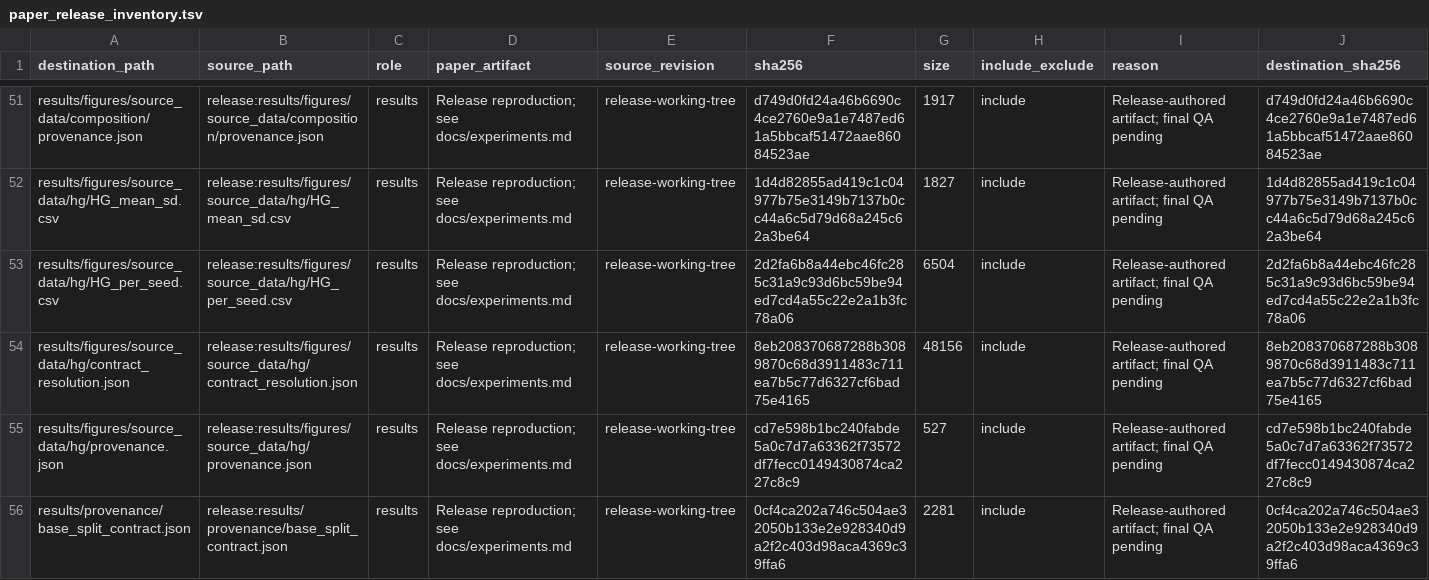
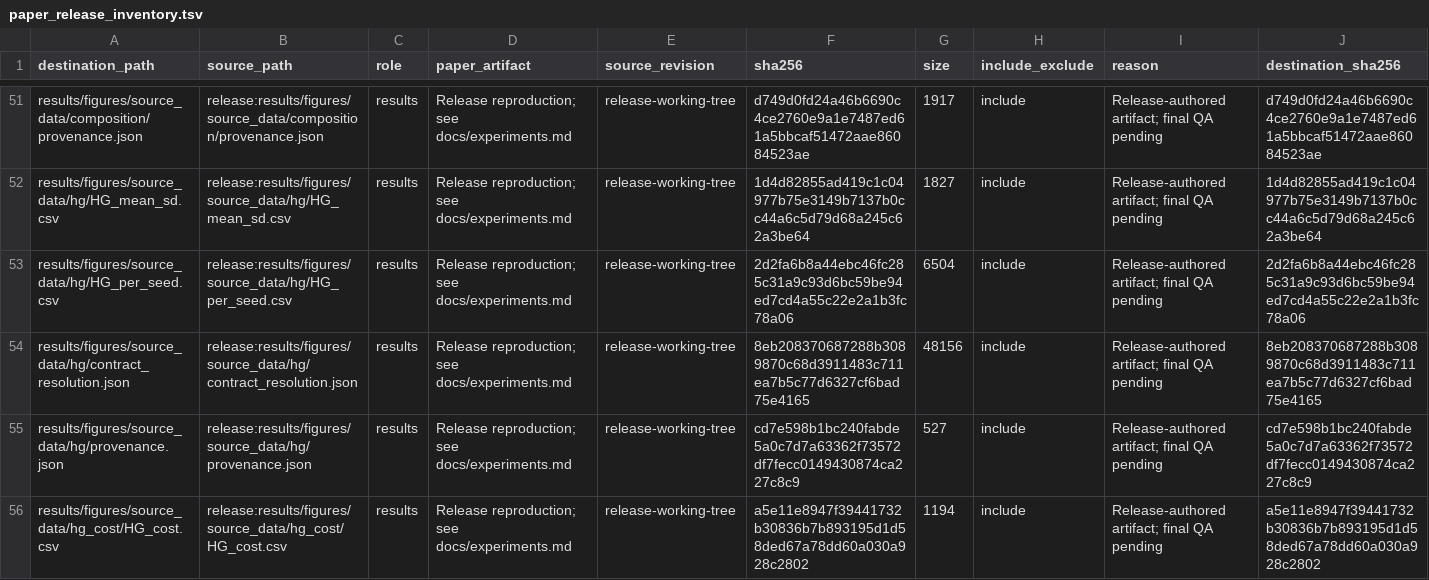
Before and after one commit to John-Lin98/RNA-IFlow, a TSV file: paper_release_inventory.tsv, drawn as a sheet; only a part is shown, gaps mark what is left out; the shorter side is filled out with more unchanged rows; rows hold the shown columns only; the diff covers the shown part only; the diff names each change by its address in the sheet, - before the commit and + after, or states it on an @@ line.

```diff
--- a/paper_release_inventory.tsv
+++ b/paper_release_inventory.tsv
+row 56: results/figures/source_data/hg_cost/HG_cost.csv | release:results/figures/source_data/hg_cost/HG_cost.csv | results | Release reproduction; see docs/experiments.md | release-working-tree | a5e11e8947f39441732b30836b7b893195d1d58ded67a78dd60a030a928c2802 | 1194 | include | Release-authored artifact; final QA pending | a5e11e8947f39441732b30836b7b893195d1d58ded67a78dd60a030a928c2802
```
Also changed, not shown: 2 added rows and 4 edited cells elsewhere in this file, 4 other files.
